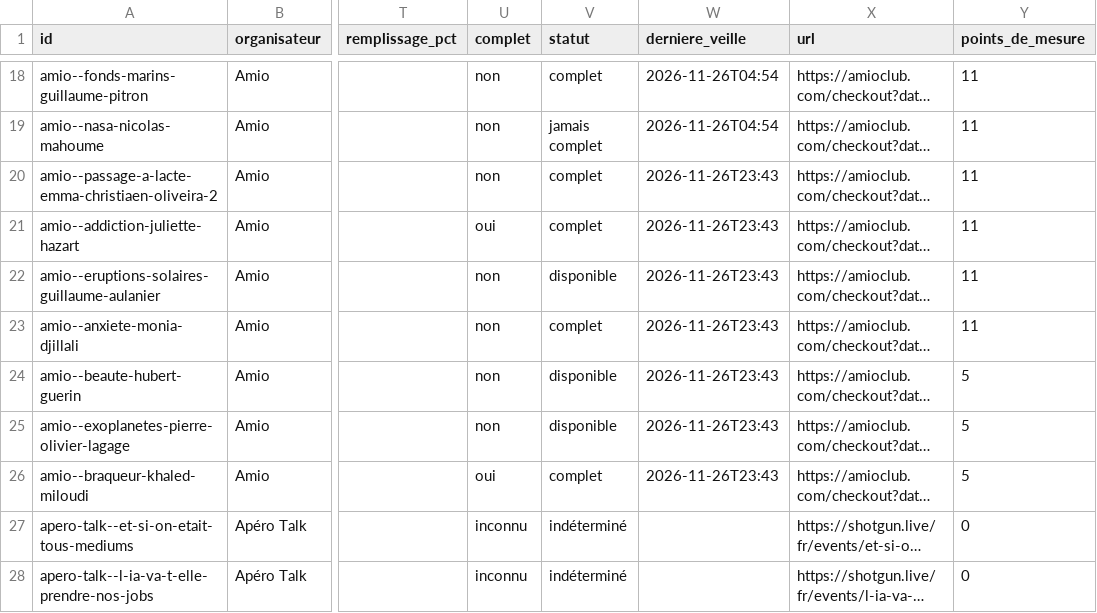
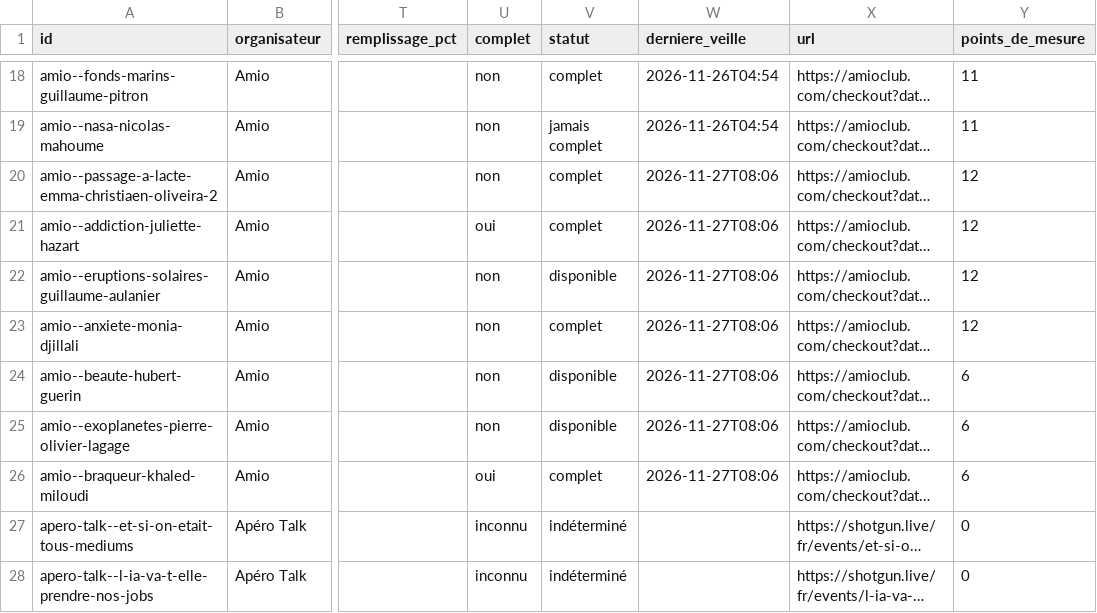
Before and after one commit to microeconomie/best-notif, a CSV file: data/talks.csv, drawn as a sheet; only a part is shown, gaps mark what is left out; long unchanged cells end in …; the diff names each change by its address in the sheet, - before the commit and + after, or states it on an @@ line.

```diff
--- a/data/talks.csv
+++ b/data/talks.csv
-W20:W26 (derniere_veille): 2026-11-26T23:43
+W20:W26 (derniere_veille): 2026-11-27T08:06
-Y20:Y23 (points_de_mesure): 11
+Y20:Y23 (points_de_mesure): 12
-Y24:Y26 (points_de_mesure): 5
+Y24:Y26 (points_de_mesure): 6
```
Also changed, not shown: 2 other files.
